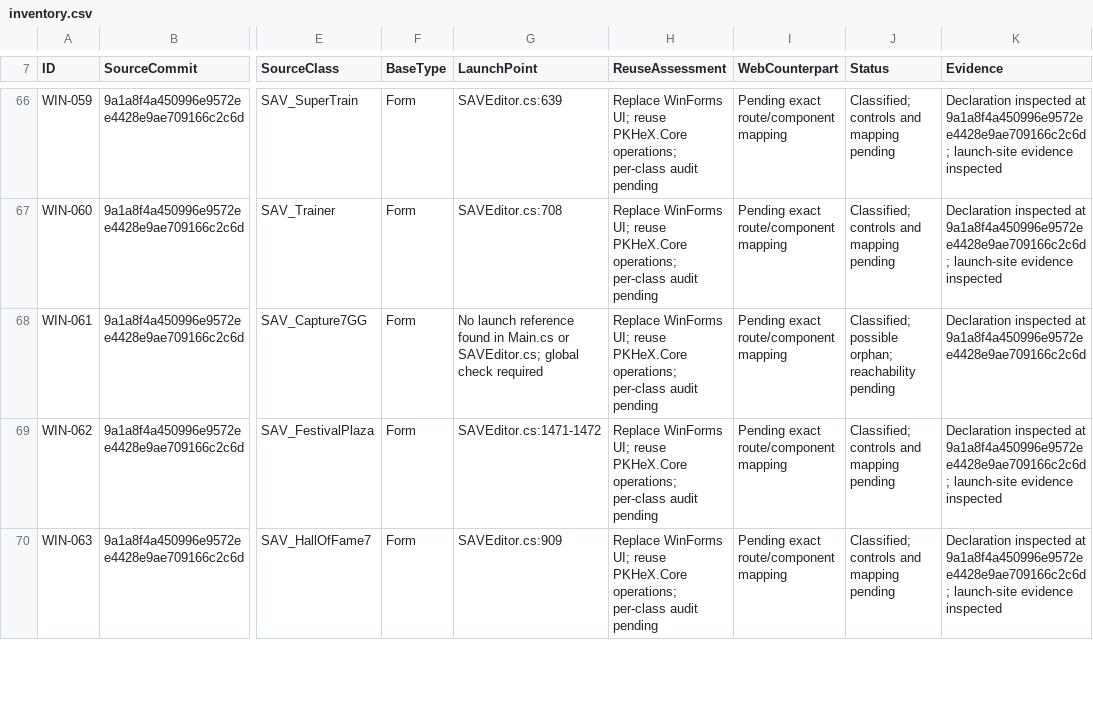
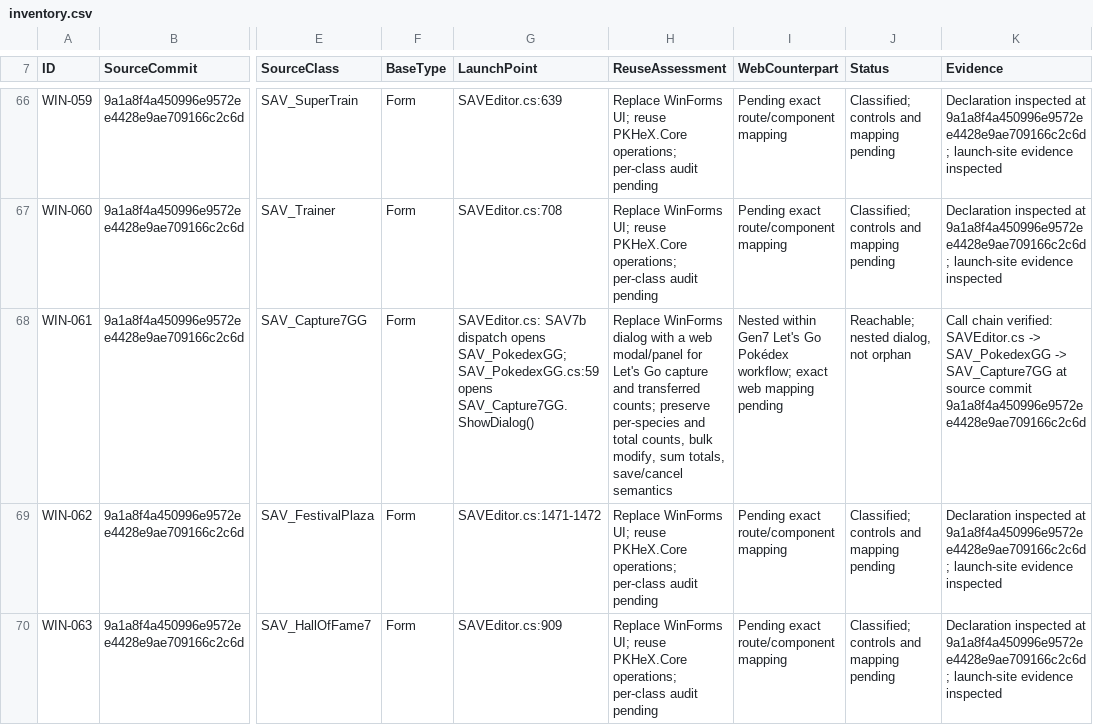
Before and after one commit to tatsuki626/PKHeX, a CSV file: docs/web-port/inventory.csv, drawn as a sheet; only a part is shown, gaps mark what is left out; the diff names each change by its address in the sheet, - before the commit and + after, or states it on an @@ line.

Commit message:
Resolve SAV_Capture7GG launch path

```diff
--- a/docs/web-port/inventory.csv
+++ b/docs/web-port/inventory.csv
-G68 (LaunchPoint): No launch reference found in Main.cs or SAVEditor.cs; global check required
+G68 (LaunchPoint): SAVEditor.cs: SAV7b dispatch opens SAV_PokedexGG; SAV_PokedexGG.cs:59 opens SAV_Capture7GG.ShowDialog()
-H68 (ReuseAssessment): Replace WinForms UI; reuse PKHeX.Core operations; per-class audit pending
+H68 (ReuseAssessment): Replace WinForms dialog with a web modal/panel for Let's Go capture and transferred counts; preserve per-species and total counts, bulk modify, sum totals, save/cancel semantics
-I68 (WebCounterpart): Pending exact route/component mapping
+I68 (WebCounterpart): Nested within Gen7 Let's Go Pokédex workflow; exact web mapping pending
-J68 (Status): Classified; possible orphan; reachability pending
+J68 (Status): Reachable; nested dialog, not orphan
-K68 (Evidence): Declaration inspected at 9a1a8f4a450996e9572ee4428e9ae709166c2c6d
+K68 (Evidence): Call chain verified: SAVEditor.cs -> SAV_PokedexGG -> SAV_Capture7GG at source commit 9a1a8f4a450996e9572ee4428e9ae709166c2c6d
```
